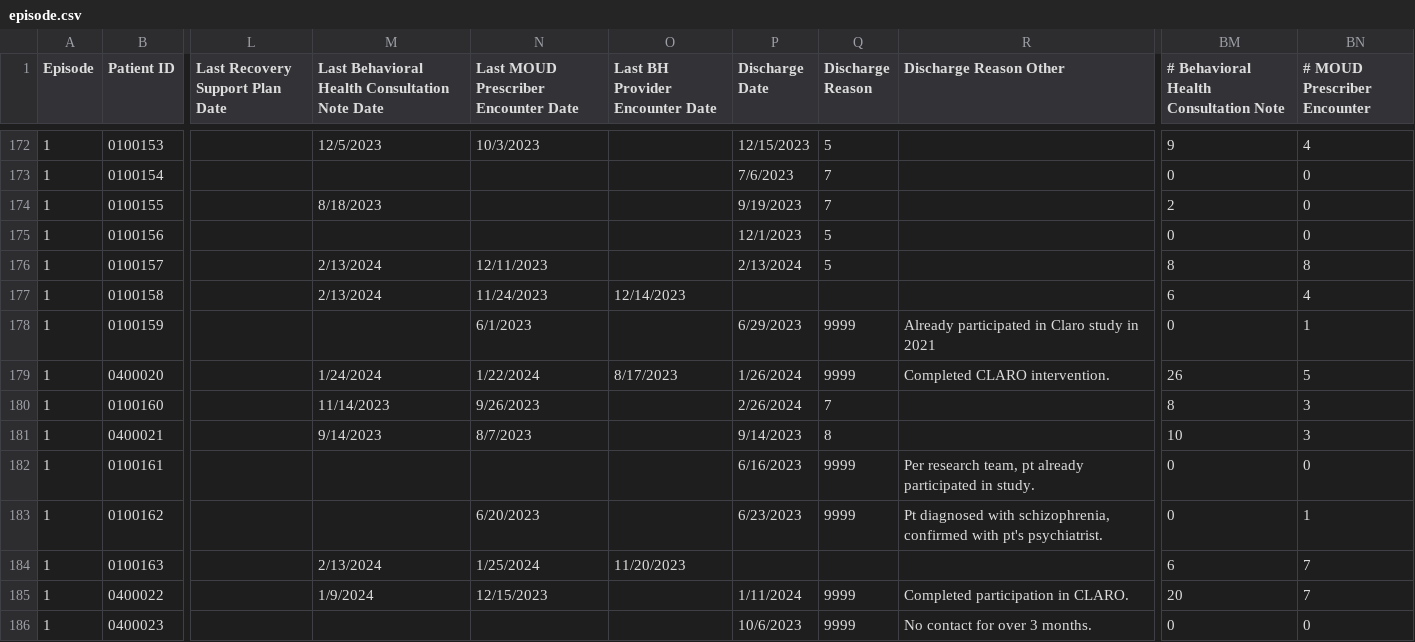
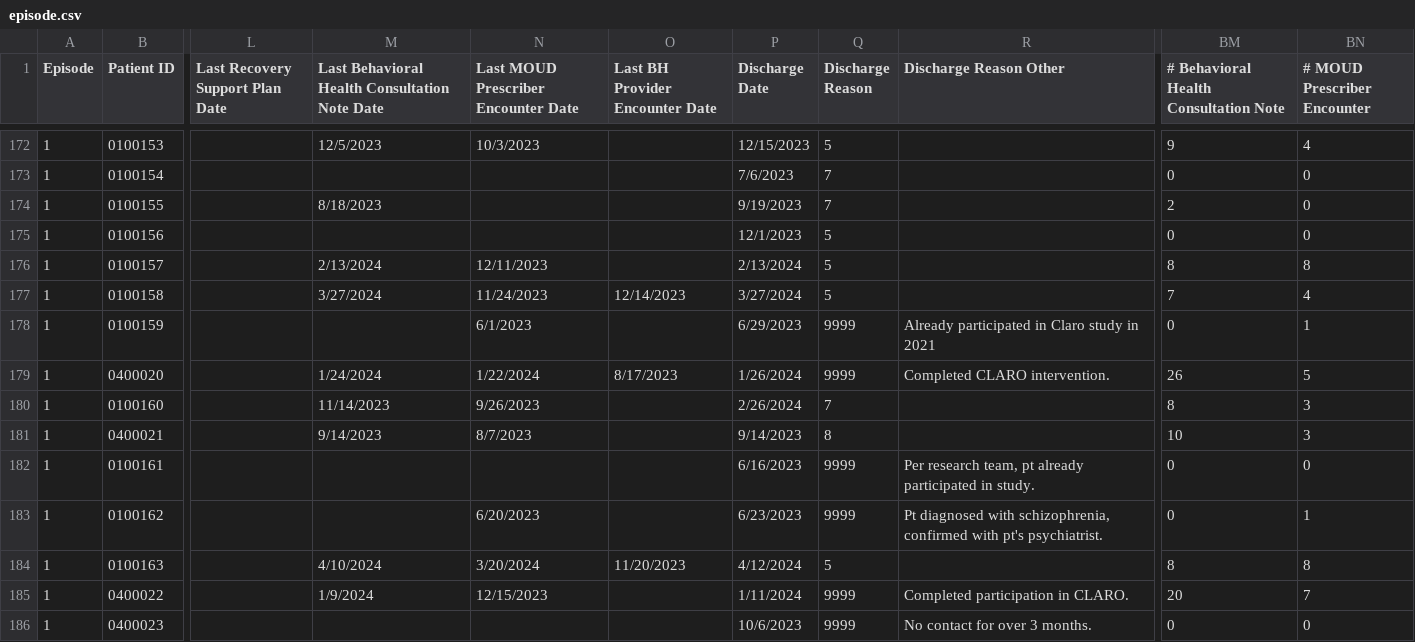
Before and after one commit to shreyas-bharadwaj/claro-reports, a CSV file: data/episode.csv, drawn as a sheet; only a part is shown, gaps mark what is left out; the diff covers the shown part only; the diff names each change by its address in the sheet, - before the commit and + after, or states it on an @@ line.

```diff
--- a/data/episode.csv
+++ b/data/episode.csv
-M177: 2/13/2024
+M177: 3/27/2024
-P177 (Discharge Date): (empty)
+P177 (Discharge Date): 3/27/2024
-Q177 (Discharge Reason): (empty)
+Q177 (Discharge Reason): 5
-BM177: 6
+BM177: 7
-M184: 2/13/2024
+M184: 4/10/2024
-N184: 1/25/2024
+N184: 3/20/2024
-P184 (Discharge Date): (empty)
+P184 (Discharge Date): 4/12/2024
-Q184 (Discharge Reason): (empty)
+Q184 (Discharge Reason): 5
-BM184: 6
+BM184: 8
-BN184 (# MOUD Prescriber Encounter): 7
+BN184 (# MOUD Prescriber Encounter): 8
```
Also changed, not shown: 34 edited cells elsewhere in this file, data/patient.csv.
